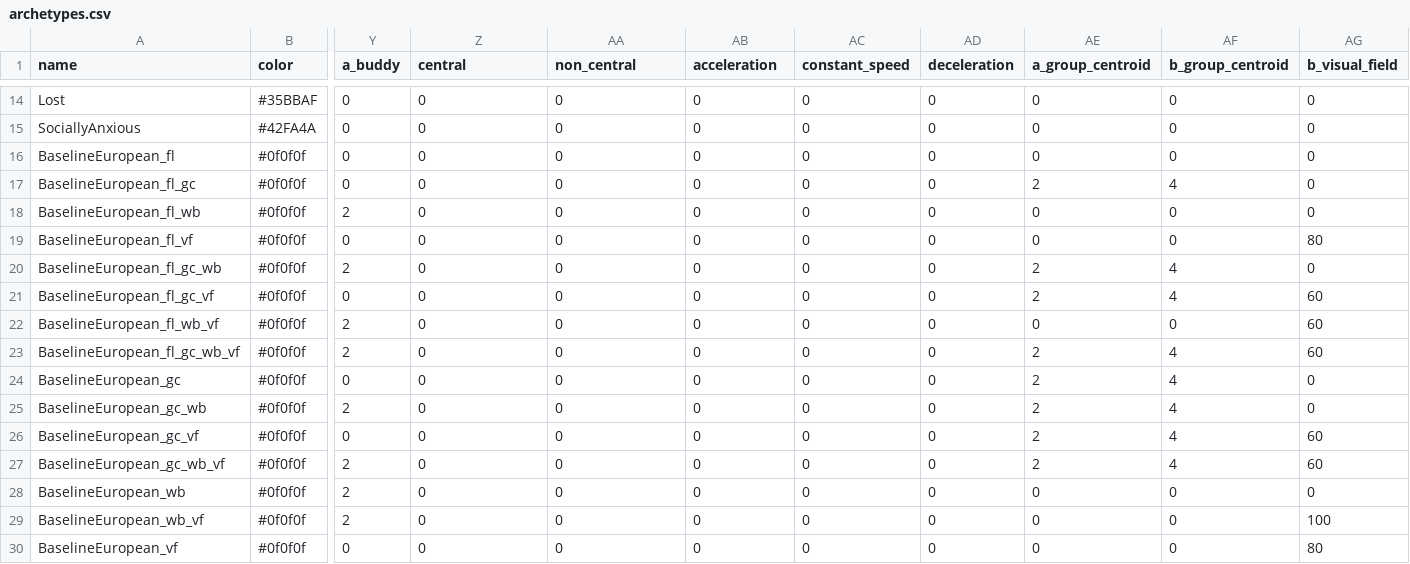
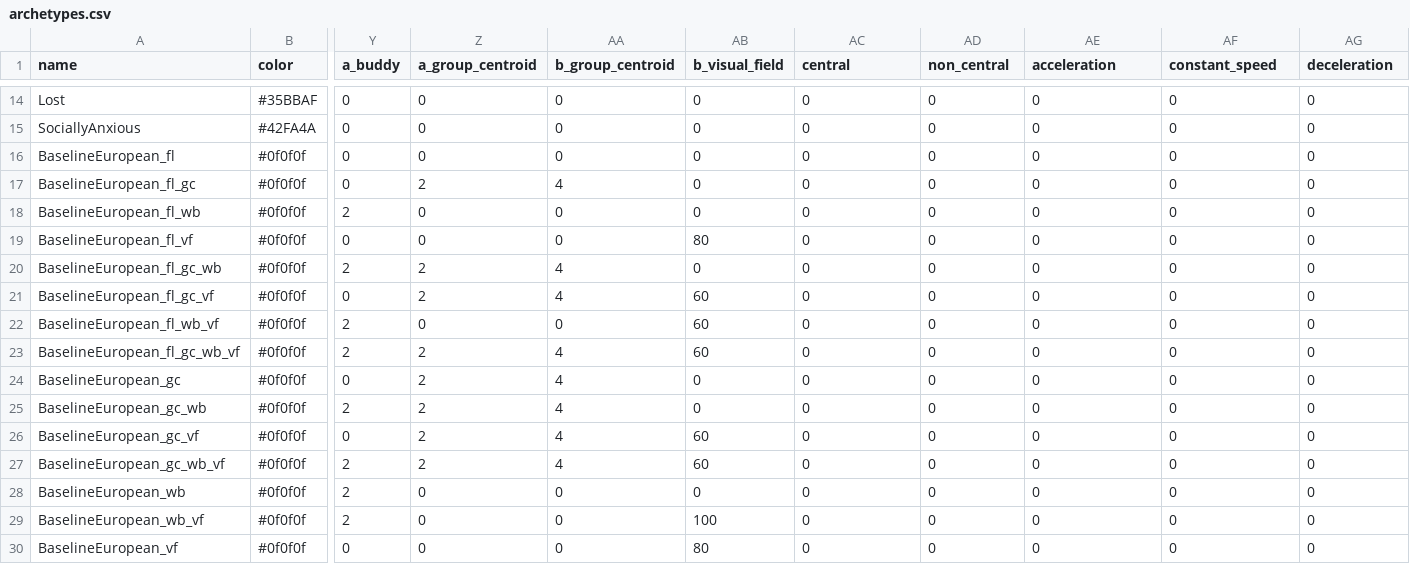
Before and after one commit to ndpvh/predped, a CSV file: archetypes.csv, drawn as a sheet; only a part is shown, gaps mark what is left out; the diff names each change by its address in the sheet, - before the commit and + after, or states it on an @@ line.

```diff
--- a/archetypes.csv
+++ b/archetypes.csv
-Z1: central
+Z1: a_group_centroid
-AA1: non_central
+AA1: b_group_centroid
-AB1: acceleration
+AB1: b_visual_field
-AC1: constant_speed
+AC1: central
-AD1: deceleration
+AD1: non_central
-AE1: a_group_centroid
+AE1: acceleration
-AF1: b_group_centroid
+AF1: constant_speed
-AG1: b_visual_field
+AG1: deceleration
-Z17 (a_group_centroid): 0
+Z17 (a_group_centroid): 2
-AA17 (b_group_centroid): 0
+AA17 (b_group_centroid): 4
-AE17 (acceleration): 2
+AE17 (acceleration): 0
-AF17 (constant_speed): 4
+AF17 (constant_speed): 0
-AB19 (b_visual_field): 0
+AB19 (b_visual_field): 80
-AG19 (deceleration): 80
+AG19 (deceleration): 0
-Z20:Z21 (a_group_centroid): 0
+Z20:Z21 (a_group_centroid): 2
-AA20:AA21 (b_group_centroid): 0
+AA20:AA21 (b_group_centroid): 4
-AE20:AE21 (acceleration): 2
+AE20:AE21 (acceleration): 0
-AF20:AF21 (constant_speed): 4
+AF20:AF21 (constant_speed): 0
-AB21:AB23 (b_visual_field): 0
+AB21:AB23 (b_visual_field): 60
-AG21:AG23 (deceleration): 60
+AG21:AG23 (deceleration): 0
-Z23:Z27 (a_group_centroid): 0
+Z23:Z27 (a_group_centroid): 2
-AA23:AA27 (b_group_centroid): 0
+AA23:AA27 (b_group_centroid): 4
-AE23:AE27 (acceleration): 2
+AE23:AE27 (acceleration): 0
-AF23:AF27 (constant_speed): 4
+AF23:AF27 (constant_speed): 0
-AB26:AB27 (b_visual_field): 0
+AB26:AB27 (b_visual_field): 60
-AG26:AG27 (deceleration): 60
+AG26:AG27 (deceleration): 0
-AB29 (b_visual_field): 0
+AB29 (b_visual_field): 100
-AG29 (deceleration): 100
+AG29 (deceleration): 0
-AB30 (b_visual_field): 0
+AB30 (b_visual_field): 80
-AG30 (deceleration): 80
+AG30 (deceleration): 0
```
Also changed, not shown: 5 other files.
